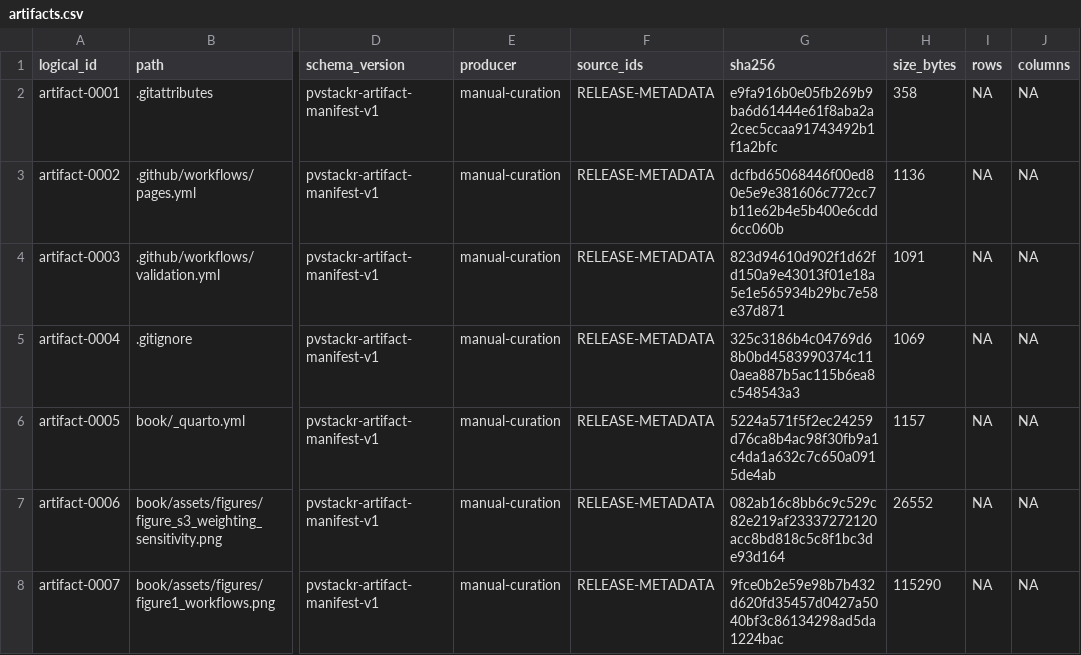
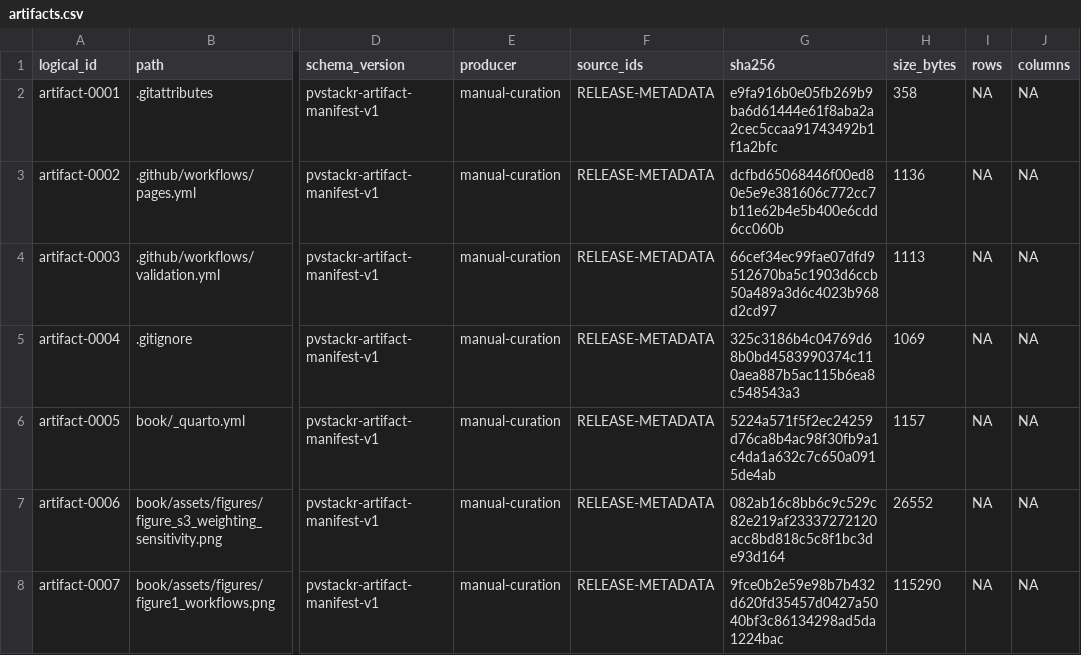
Before and after one commit to joonho112/pvstackr-replication, a CSV file: manifest/artifacts.csv, drawn as a sheet; only a part is shown, gaps mark what is left out; the diff names each change by its address in the sheet, - before the commit and + after, or states it on an @@ line.

```diff
--- a/manifest/artifacts.csv
+++ b/manifest/artifacts.csv
-G4 (sha256): 823d94610d902f1d62fd150a9e43013f01e18a5e1e565934b29bc7e58e37d871
+G4 (sha256): 66cef34ec99fae07dfd9512670ba5c1903d6ccb50a489a3d6c4023b968d2cd97
-H4 (size_bytes): 1091
+H4 (size_bytes): 1113
```
Also changed, not shown: 1 other file.
